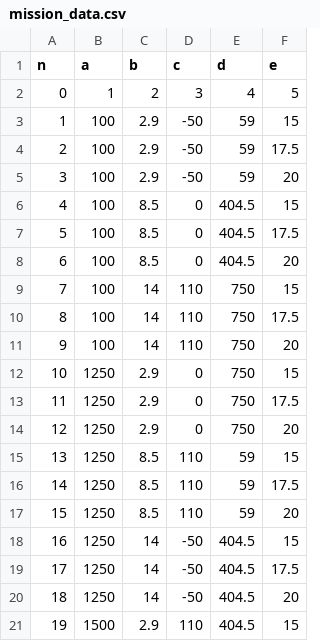
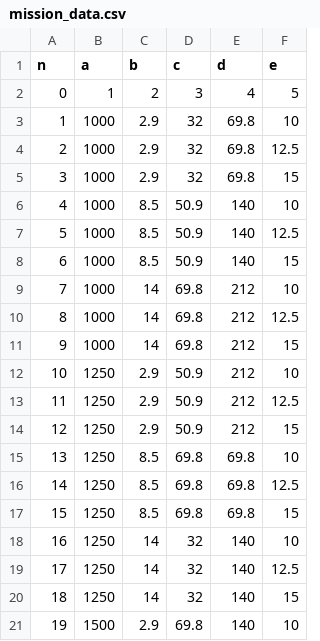
Before and after one commit to armandoBringas/tubing_ANSYS, a CSV file: APDL/mission_data.csv, drawn as a sheet; only a part is shown; the diff covers the shown part only.

```diff
--- a/APDL/mission_data.csv
+++ b/APDL/mission_data.csv
@@ -2,20 +2,20 @@
 0,1,2,3,4,5
-1,100,2.9,-50,59,15
-2,100,2.9,-50,59,17.5
-3,100,2.9,-50,59,20
-4,100,8.5,0,404.5,15
-5,100,8.5,0,404.5,17.5
-6,100,8.5,0,404.5,20
-7,100,14,110,750,15
-8,100,14,110,750,17.5
-9,100,14,110,750,20
-10,1250,2.9,0,750,15
-11,1250,2.9,0,750,17.5
-12,1250,2.9,0,750,20
-13,1250,8.5,110,59,15
-14,1250,8.5,110,59,17.5
-15,1250,8.5,110,59,20
-16,1250,14,-50,404.5,15
-17,1250,14,-50,404.5,17.5
-18,1250,14,-50,404.5,20
-19,1500,2.9,110,404.5,15
+1,1000,2.9,32,69.8,10
+2,1000,2.9,32,69.8,12.5
+3,1000,2.9,32,69.8,15
+4,1000,8.5,50.9,140,10
+5,1000,8.5,50.9,140,12.5
+6,1000,8.5,50.9,140,15
+7,1000,14,69.8,212,10
+8,1000,14,69.8,212,12.5
+9,1000,14,69.8,212,15
+10,1250,2.9,50.9,212,10
+11,1250,2.9,50.9,212,12.5
+12,1250,2.9,50.9,212,15
+13,1250,8.5,69.8,69.8,10
+14,1250,8.5,69.8,69.8,12.5
+15,1250,8.5,69.8,69.8,15
+16,1250,14,32,140,10
+17,1250,14,32,140,12.5
+18,1250,14,32,140,15
+19,1500,2.9,69.8,140,10
```
Also changed, not shown: 24 edited cells elsewhere in this file, 2 other files.
